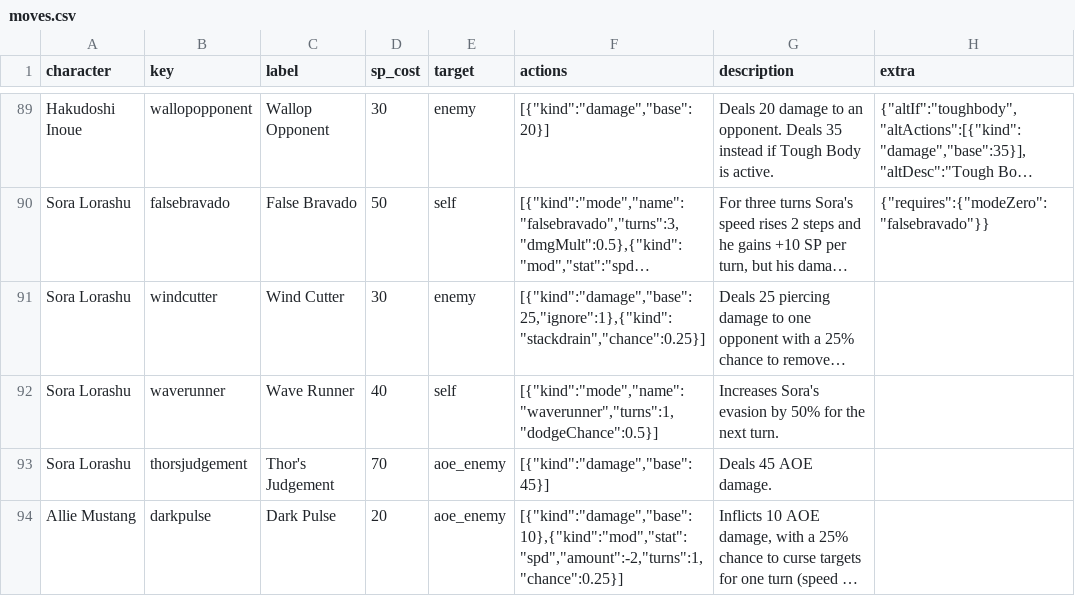
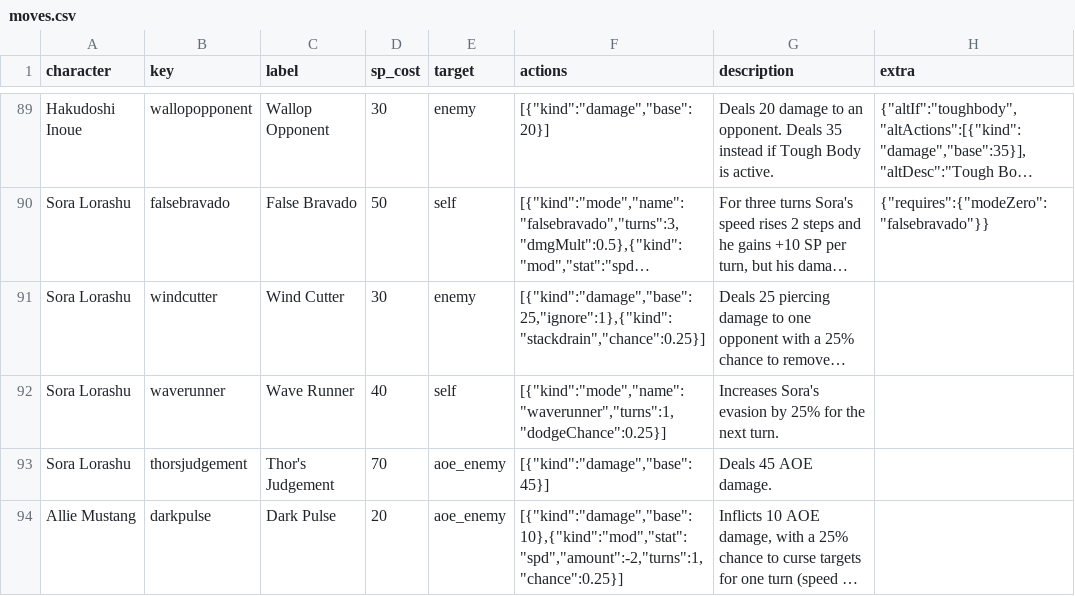
Before and after one commit to maddogg91/hayashi-battle-arena, a CSV file: data/moves.csv, drawn as a sheet; only a part is shown, gaps mark what is left out; long unchanged cells end in …; the diff covers the shown part only; the diff names each change by its address in the sheet, - before the commit and + after, or states it on an @@ line.

```diff
--- a/data/moves.csv
+++ b/data/moves.csv
-F92 (actions): [{"kind":"mode","name":"waverunner","turns":1,"dodgeChance":0.5}]
+F92 (actions): [{"kind":"mode","name":"waverunner","turns":1,"dodgeChance":0.25}]
-G92 (description): …evasion by 50% for the…
+G92 (description): …evasion by 25% for the…
```
Also changed, not shown: 12 edited cells elsewhere in this file, 2 other files.
